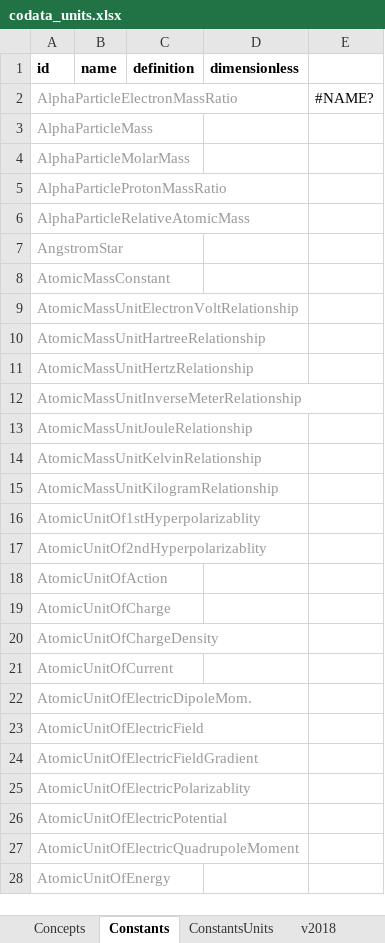
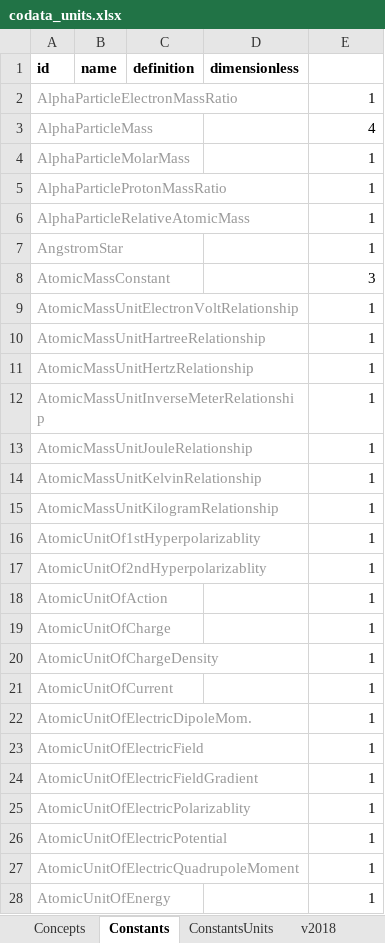
Before and after one commit to codata/drum-constants, an Excel workbook: utils/codata_units.xlsx, sheet Constants, drawn as a sheet; only a part is shown; values as stored, in another font and other column widths than the file's, no borders; charts and pictures not drawn; the diff covers the shown part only; the diff names each change by its address in the sheet, - before the commit and + after, or states it on an @@ line.

```diff
--- a/utils/codata_units.xlsx (sheet Constants)
+++ b/utils/codata_units.xlsx (sheet Constants)
-E2: #NAME?
+E2: 1
-E3: (empty)
+E3: 4
-E4:E7: (empty)
+E4:E7: 1
-E8: (empty)
+E8: 3
-E9:E28: (empty)
+E9:E28: 1
```
Also changed, not shown: 18 added rows, 18 removed rows, 281 edited cells and cell formats elsewhere in this sheet, sheet ConstantsUnits, formulas that keep their value, 3 other files.
